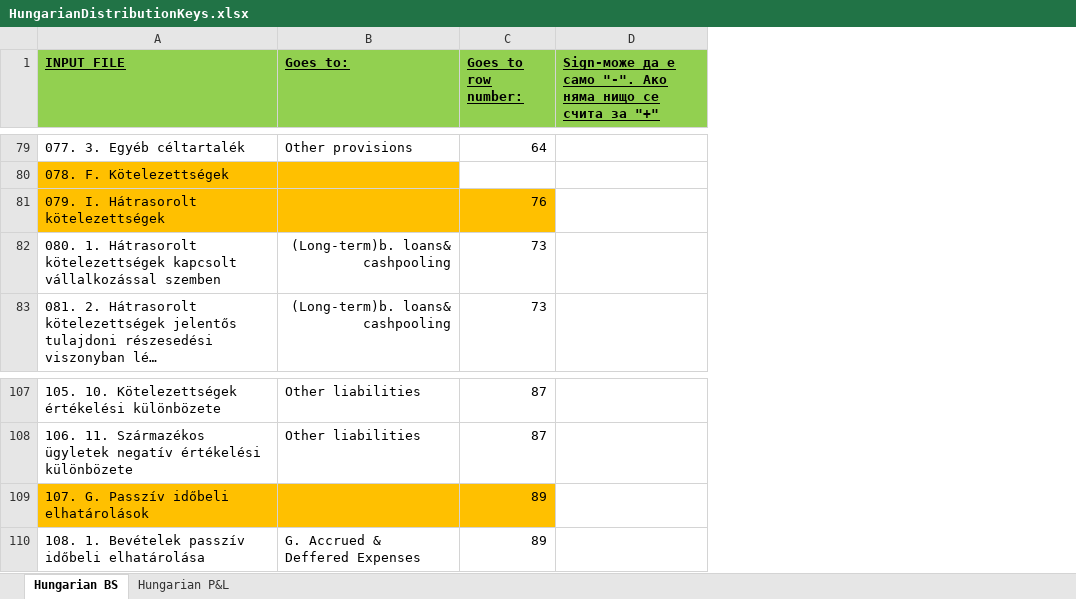
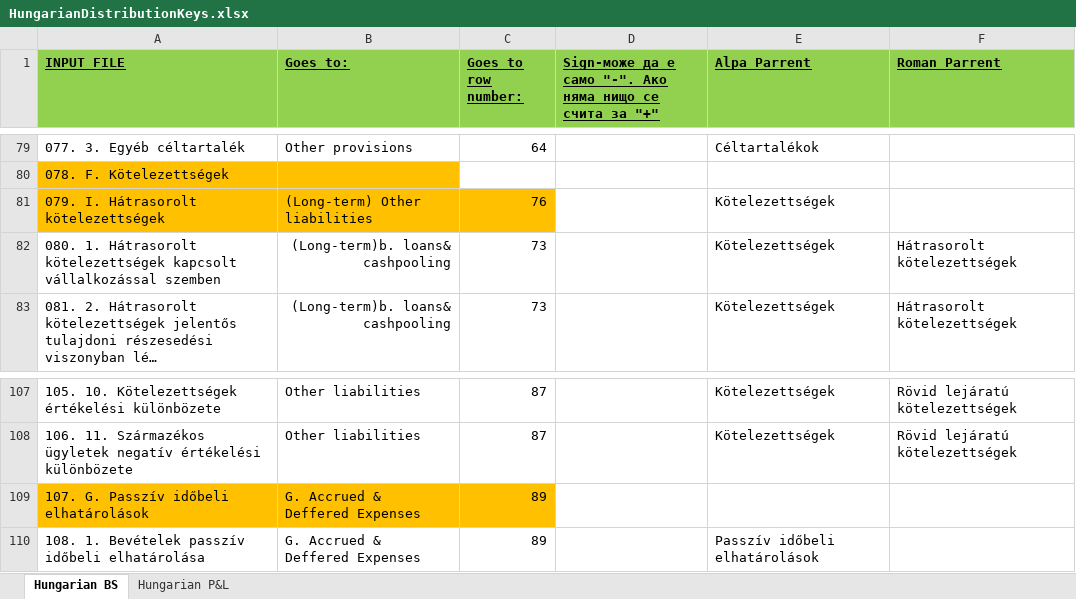
Before and after one commit to ytodorov/corewebtest, an Excel workbook: DimoPdfToExcelSln/DimoPdfToExcelWeb/wwwroot/Files/HungarianDistributionKeys.xlsx, sheet Hungarian BS, drawn as a sheet; only a part is shown, gaps mark what is left out; long unchanged cells end in …; values as stored, in another font and other column widths than the file's, no borders; the diff covers the shown part only; the diff names each change by its address in the sheet, - before the commit and + after, or states it on an @@ line.

```diff
--- a/DimoPdfToExcelSln/DimoPdfToExcelWeb/wwwroot/Files/HungarianDistributionKeys.xlsx (sheet Hungarian BS)
+++ b/DimoPdfToExcelSln/DimoPdfToExcelWeb/wwwroot/Files/HungarianDistributionKeys.xlsx (sheet Hungarian BS)
+column E (Alpa Parrent), rows 79-83: Céltartalékok |  | Kötelezettségek | Kötelezettségek | Kötelezettségek; rows 107-110: Kötelezettségek | Kötelezettségek |  | Passzív időbeli elhatárolások
+column F (Roman Parrent), rows 82-83: Hátrasorolt kötelezettségek | Hátrasorolt kötelezettségek; rows 107-108: Rövid lejáratú kötelezettségek | Rövid lejáratú kötelezettségek
-B81 (Goes to:): (empty)
+B81 (Goes to:): (Long-term) Other liabilities
-B109 (Goes to:): (empty)
+B109 (Goes to:): G. Accrued & Deffered Expenses
```
Also changed, not shown: 6 edited cells elsewhere in this sheet, sheet Hungarian P&L, 7 other files.
